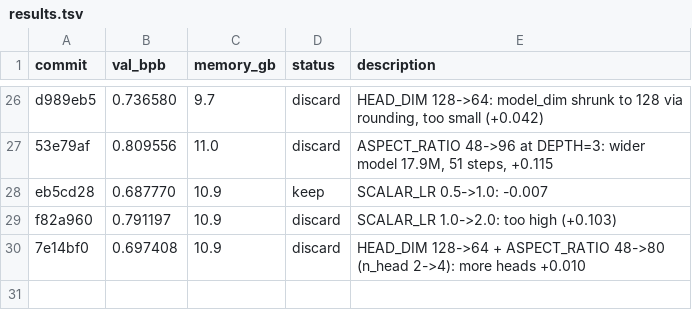
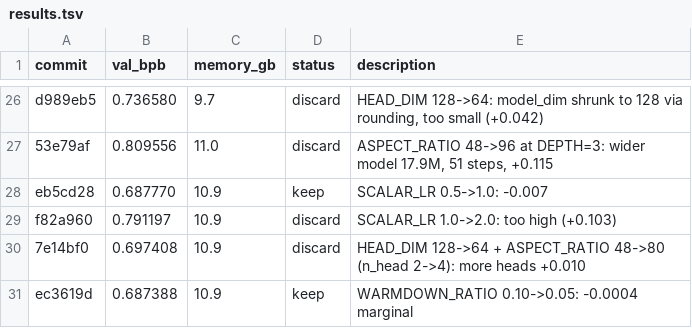
Before and after one commit to francisab/autoresearch, a TSV file: results.tsv, drawn as a sheet; only a part is shown, gaps mark what is left out.

Commit message:
Log exp30 keep

```diff
--- a/results.tsv
+++ b/results.tsv
@@ -30 +30,2 @@ f82a960	0.791197	10.9	discard	SCALAR_LR 1.0->2.0: too high (+0.103)
 7e14bf0	0.697408	10.9	discard	HEAD_DIM 128->64 + ASPECT_RATIO 48->80 (n_head 2->4): more heads +0.010
+ec3619d	0.687388	10.9	keep	WARMDOWN_RATIO 0.10->0.05: -0.0004 marginal
```
